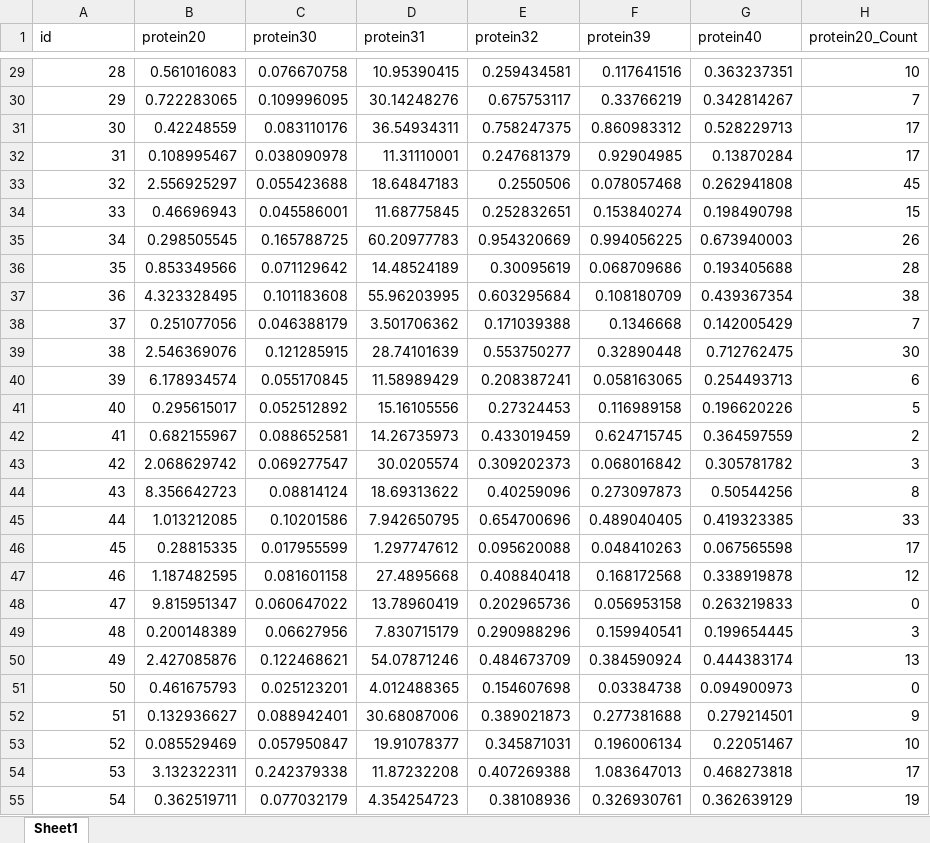
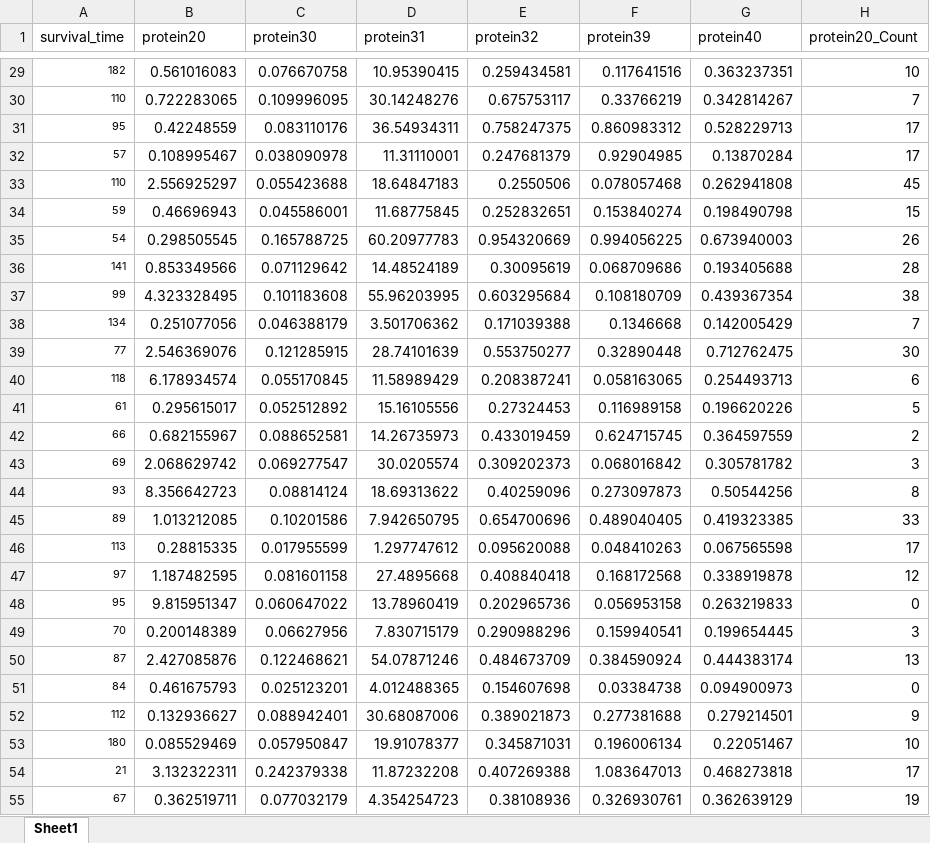
Before and after one commit to MengxueZhang/biostat-626-final-project, an Excel workbook: Aggregated_data_test.xlsx, sheet Sheet1, drawn as a sheet; only a part is shown, gaps mark what is left out; values as stored, in another font and other column widths than the file's, no borders; the diff covers the shown part only; the diff names each change by its address in the sheet, - before the commit and + after, or states it on an @@ line.

```diff
--- a/Aggregated_data_test.xlsx (sheet Sheet1)
+++ b/Aggregated_data_test.xlsx (sheet Sheet1)
-A1: id
+A1: survival_time
@@ A29:A55 text size: smaller @@
-A29 (survival_time): 28
+A29 (survival_time): 182
-A30 (survival_time): 29
+A30 (survival_time): 110
-A31 (survival_time): 30
+A31 (survival_time): 95
-A32 (survival_time): 31
+A32 (survival_time): 57
-A33 (survival_time): 32
+A33 (survival_time): 110
-A34 (survival_time): 33
+A34 (survival_time): 59
-A35 (survival_time): 34
+A35 (survival_time): 54
-A36 (survival_time): 35
+A36 (survival_time): 141
-A37 (survival_time): 36
+A37 (survival_time): 99
-A38 (survival_time): 37
+A38 (survival_time): 134
-A39 (survival_time): 38
+A39 (survival_time): 77
-A40 (survival_time): 39
+A40 (survival_time): 118
-A41 (survival_time): 40
+A41 (survival_time): 61
-A42 (survival_time): 41
+A42 (survival_time): 66
-A43 (survival_time): 42
+A43 (survival_time): 69
-A44 (survival_time): 43
+A44 (survival_time): 93
-A45 (survival_time): 44
+A45 (survival_time): 89
-A46 (survival_time): 45
+A46 (survival_time): 113
-A47 (survival_time): 46
+A47 (survival_time): 97
-A48 (survival_time): 47
+A48 (survival_time): 95
-A49 (survival_time): 48
+A49 (survival_time): 70
-A50 (survival_time): 49
+A50 (survival_time): 87
-A51 (survival_time): 50
+A51 (survival_time): 84
-A52 (survival_time): 51
+A52 (survival_time): 112
-A53 (survival_time): 52
+A53 (survival_time): 180
-A54 (survival_time): 53
+A54 (survival_time): 21
-A55 (survival_time): 54
+A55 (survival_time): 67
```
Also changed, not shown: 198 edited cells and cell formats elsewhere in this sheet.
